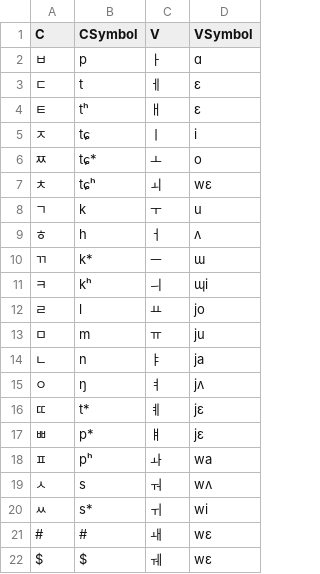
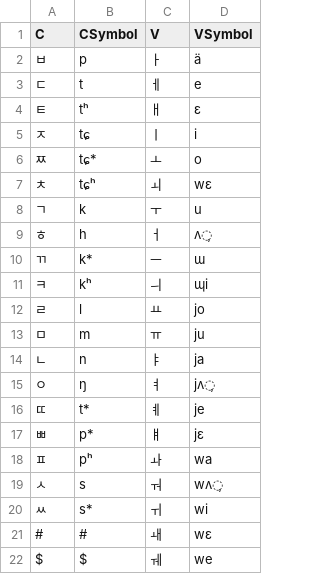
Before and after one commit to fangquinlan/Korean2latex, a CSV file: tables/ipa.csv, drawn as a sheet.

```diff
--- a/tables/ipa.csv
+++ b/tables/ipa.csv
@@ -1,4 +1,4 @@
 C,CSymbol,V,VSymbol
-ㅂ,p,ㅏ,ɑ
-ㄷ,t,ㅔ,ɛ
+ㅂ,p,ㅏ,ä
+ㄷ,t,ㅔ,e
 ㅌ,tʰ,ㅐ,ɛ
@@ -8,3 +8,3 @@ C,CSymbol,V,VSymbol
 ㄱ,k,ㅜ,u
-ㅎ,h,ㅓ,ʌ
+ㅎ,h,ㅓ,ʌ̹
 ㄲ,k*,ㅡ,ɯ
@@ -14,9 +14,9 @@ C,CSymbol,V,VSymbol
 ㄴ,n,ㅑ,ja
-ㅇ,ŋ,ㅕ,jʌ
-ㄸ,t*,ㅖ,jɛ
+ㅇ,ŋ,ㅕ,jʌ̹
+ㄸ,t*,ㅖ,je
 ㅃ,p*,ㅒ,jɛ
 ㅍ,pʰ,ㅘ,wa
-ㅅ,s,ㅝ,wʌ
+ㅅ,s,ㅝ,wʌ̹
 ㅆ,s*,ㅟ,wi
 #,#,ㅙ,wɛ
-$,$,ㅞ,wɛ
+$,$,ㅞ,we
```
Also changed, not shown: 3 other files.
